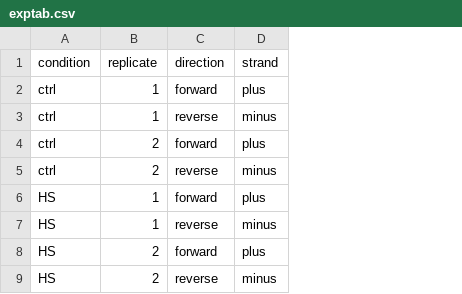
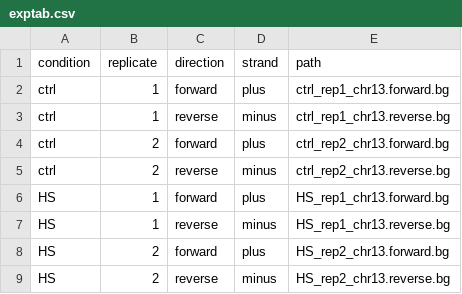
Before and after one commit to descostesn/tepr, a CSV file: inst/extdata/exptab.csv, drawn as a sheet; the diff names each change by its address in the sheet, - before the commit and + after, or states it on an @@ line.

Commit message:
add path column with bg on chr13

```diff
--- a/inst/extdata/exptab.csv
+++ b/inst/extdata/exptab.csv
+column E (path), rows 2-9: ctrl_rep1_chr13.forward.bg | ctrl_rep1_chr13.reverse.bg | ctrl_rep2_chr13.forward.bg | ctrl_rep2_chr13.reverse.bg | HS_rep1_chr13.forward.bg | HS_rep1_chr13.reverse.bg | HS_rep2_chr13.forward.bg | HS_rep2_chr13.reverse.bg
```
